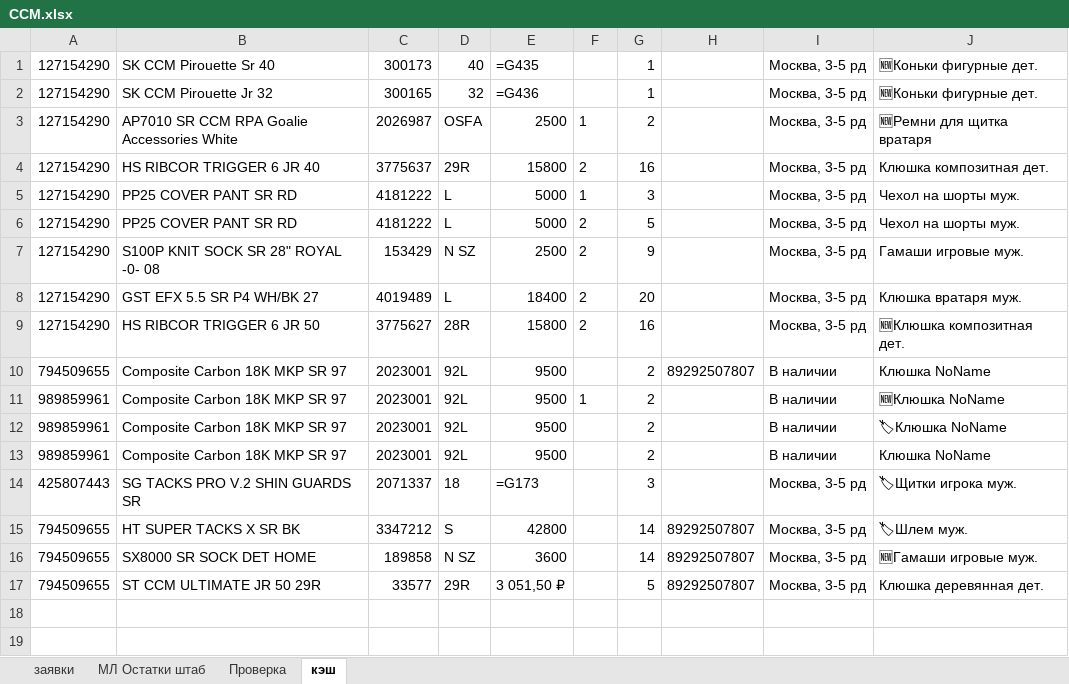
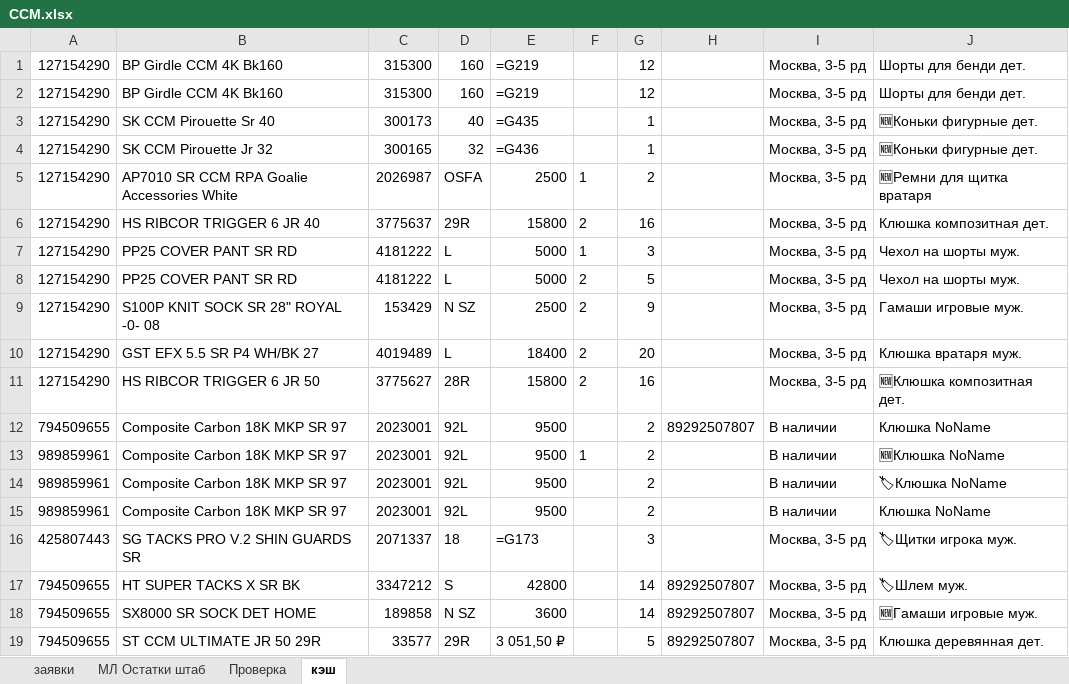
Before and after one commit to codemachinee/sport-shop, an Excel workbook: CCM.xlsx, sheet кэш, drawn as a sheet; values as stored, in another font and other column widths than the file's, no borders; formulas without a stored value are shown as written; the diff names each change by its address in the sheet, - before the commit and + after, or states it on an @@ line.

```diff
--- a/CCM.xlsx (sheet кэш)
+++ b/CCM.xlsx (sheet кэш)
+row 1: 127154290 | BP Girdle CCM 4K Bk160 | 315300 | 160 | =G219 |  | 12 |  | Москва, 3-5 рд | Шорты для бенди дет.
+row 2: 127154290 | BP Girdle CCM 4K Bk160 | 315300 | 160 | =G219 |  | 12 |  | Москва, 3-5 рд | Шорты для бенди дет.
```
Also changed, not shown: 1 other file.
